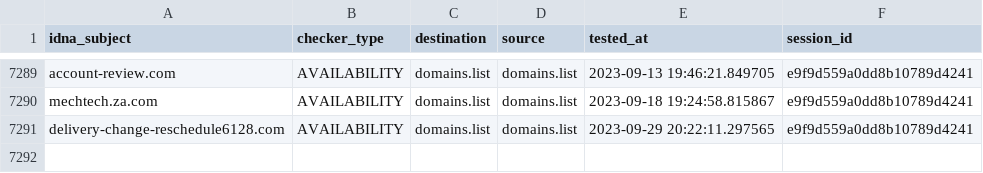
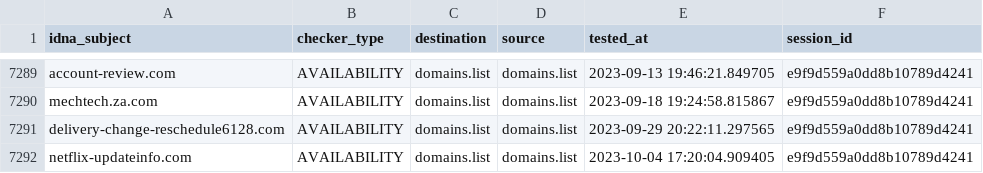
Before and after one commit to Ultimate-Hosts-Blacklist/someonewhocares.org, a CSV file: output/domains.list/continue.csv, drawn as a sheet; only a part is shown, gaps mark what is left out; the diff names each change by its address in the sheet, - before the commit and + after, or states it on an @@ line.

```diff
--- a/output/domains.list/continue.csv
+++ b/output/domains.list/continue.csv
+row 7292: netflix-updateinfo.com | AVAILABILITY | domains.list | domains.list | 2023-10-04 17:20:04.909405 | e9f9d559a0dd8b10789d4241
```
Also changed, not shown: .pyfunceble/whois.csv, 6 other files.
